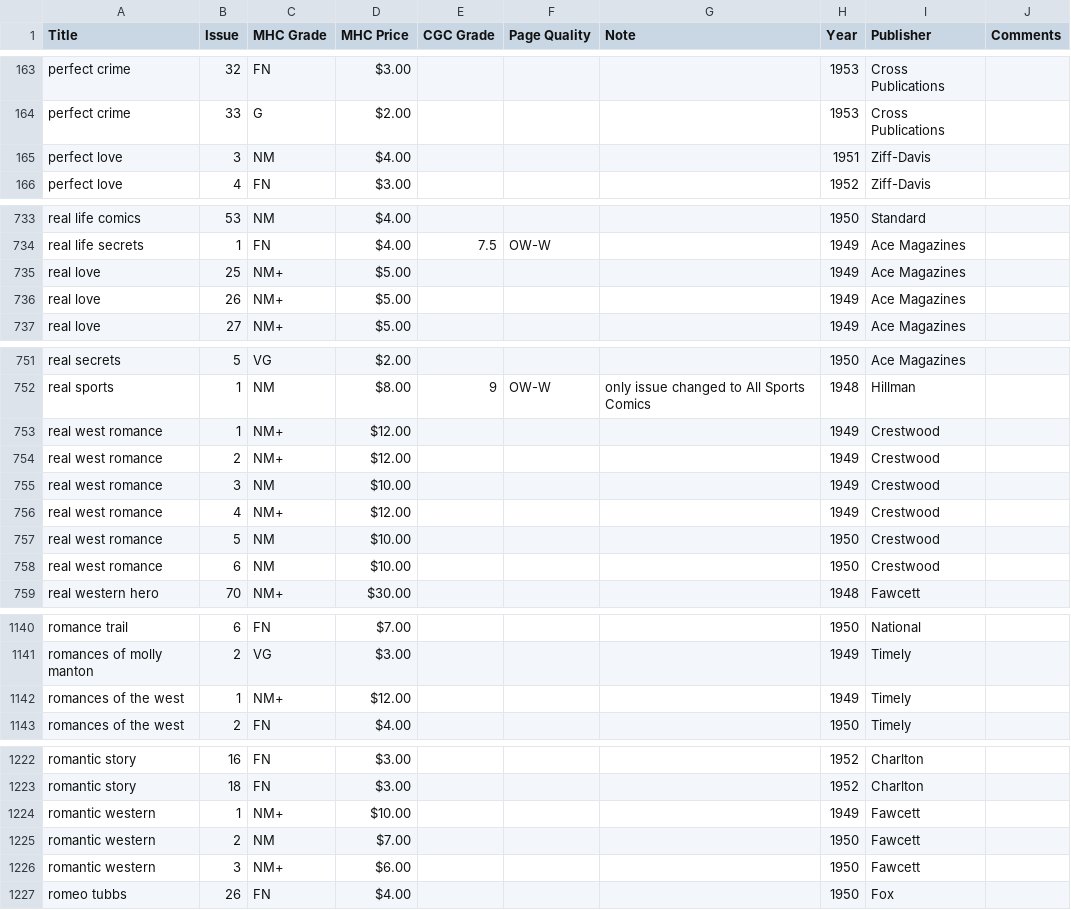
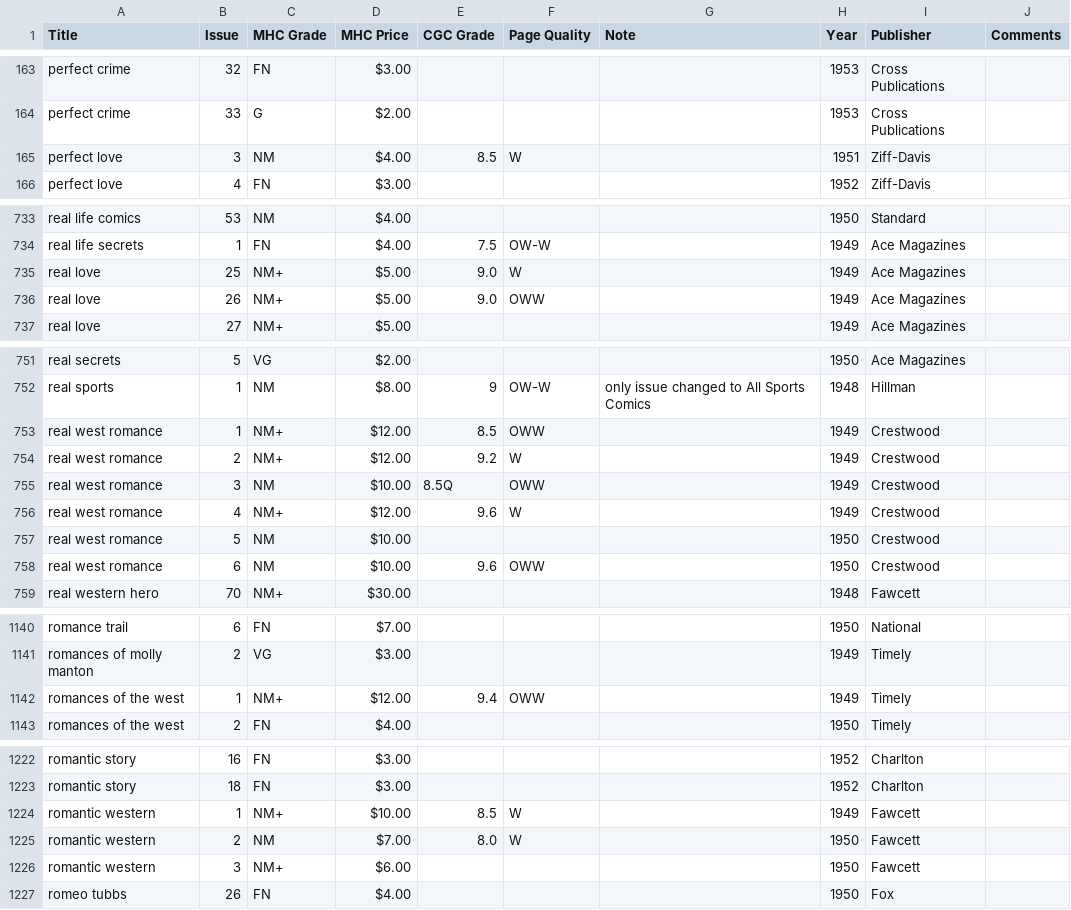
Before and after one commit to roblarsen/Edgar-Church-Collection-Data, a CSV file: src/P-R.csv, drawn as a sheet; only a part is shown, gaps mark what is left out; the diff covers the shown part only.

```diff
--- a/src/P-R.csv
+++ b/src/P-R.csv
@@ -164,3 +164,3 @@ perfect crime,32,FN,$3.00 ,,,,1953,Cross Publications,
 perfect crime,33,G,$2.00 ,,,,1953,Cross Publications,
-perfect love,3,NM,$4.00 ,,,,1951,Ziff-Davis,
+perfect love,3,NM,$4.00 ,8.5,W,,1951,Ziff-Davis,
 perfect love,4,FN,$3.00 ,,,,1952,Ziff-Davis,
@@ -734,4 +734,4 @@ real life comics ,53,NM,$4.00 ,,,,1950,Standard,
 real life secrets,1,FN,$4.00 ,7.5,OW-W , ,1949,Ace Magazines,
-real love,25,NM+,$5.00 ,,,,1949,Ace Magazines,
-real love,26,NM+,$5.00 ,,,,1949,Ace Magazines,
+real love,25,NM+,$5.00 ,9.0,W,,1949,Ace Magazines,
+real love,26,NM+,$5.00 ,9.0,OWW,,1949,Ace Magazines,
 real love,27,NM+,$5.00 ,,,,1949,Ace Magazines,
@@ -752,8 +752,8 @@ real secrets,5,VG,$2.00 ,,,,1950,Ace Magazines,
 real sports,1,NM,$8.00 ,9,OW-W ,only issue  changed to All Sports Comics  ,1948,Hillman,
-real west romance,1,NM+,$12.00 ,,,,1949,Crestwood,
-real west romance,2,NM+,$12.00 ,,,,1949,Crestwood,
-real west romance,3,NM,$10.00 ,,,,1949,Crestwood,
-real west romance,4,NM+,$12.00 ,,,,1949,Crestwood,
+real west romance,1,NM+,$12.00 ,8.5,OWW,,1949,Crestwood,
+real west romance,2,NM+,$12.00 ,9.2,W,,1949,Crestwood,
+real west romance,3,NM,$10.00 ,8.5Q,OWW,,1949,Crestwood,
+real west romance,4,NM+,$12.00 ,9.6,W,,1949,Crestwood,
 real west romance,5,NM,$10.00 ,,,,1950,Crestwood,
-real west romance,6,NM,$10.00 ,,,,1950,Crestwood,
+real west romance,6,NM,$10.00 ,9.6,OWW,,1950,Crestwood,
 real western hero,70,NM+,$30.00 ,,,,1948,Fawcett,
@@ -1141,3 +1141,3 @@ romance trail,6,FN,$7.00 ,,,,1950,National,
 romances of molly manton,2,VG,$3.00 ,,,,1949,Timely,
-romances of the west,1,NM+,$12.00 ,,,,1949,Timely,
+romances of the west,1,NM+,$12.00 ,9.4,OWW,,1949,Timely,
 romances of the west,2,FN,$4.00 ,,,,1950,Timely,
@@ -1223,4 +1223,4 @@ romantic story,16,FN,$3.00 ,,,,1952,Charlton,
 romantic story,18,FN,$3.00 ,,,,1952,Charlton,
-romantic western,1,NM+,$10.00 ,,,,1949,Fawcett,
-romantic western,2,NM,$7.00 ,,,,1950,Fawcett,
+romantic western,1,NM+,$10.00 ,8.5,W,,1949,Fawcett,
+romantic western,2,NM,$7.00 ,8.0,W,,1950,Fawcett,
 romantic western,3,NM+,$6.00 ,,,,1950,Fawcett,
```
Also changed, not shown: 6 edited cells elsewhere in this file, src/A-C.csv, src/D-F.csv, 8 other files.
